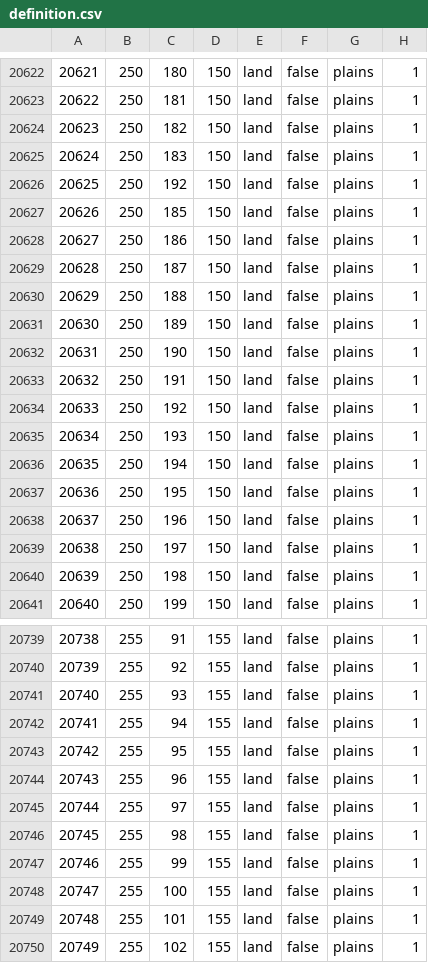
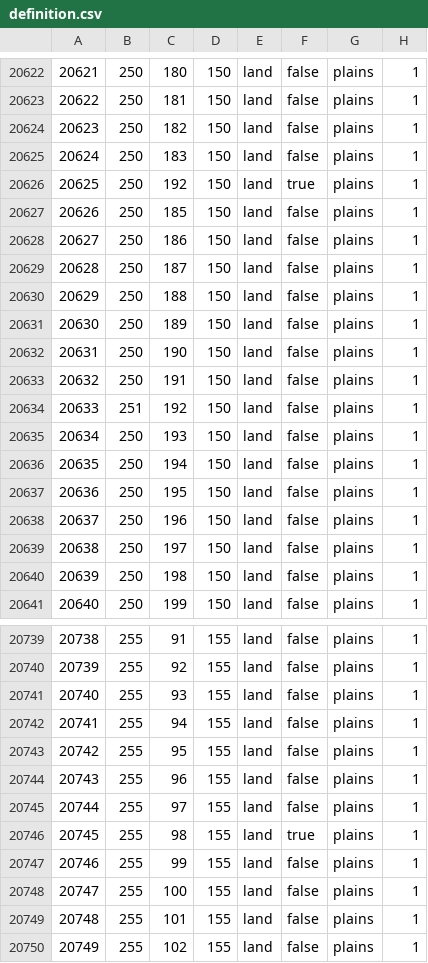
Before and after one commit to EdouardSaladier/Magna-Europa-Reloaded, a CSV file: map/definition.csv, drawn as a sheet; only a part is shown, gaps mark what is left out; the diff covers the shown part only.

```diff
--- a/map/definition.csv
+++ b/map/definition.csv
@@ -20625,3 +20625,3 @@
 20624;250;183;150;land;false;plains;1
-20625;250;192;150;land;false;plains;1
+20625;250;192;150;land;true;plains;1
 20626;250;185;150;land;false;plains;1
@@ -20633,3 +20633,3 @@
 20632;250;191;150;land;false;plains;1
-20633;250;192;150;land;false;plains;1
+20633;251;192;150;land;false;plains;1
 20634;250;193;150;land;false;plains;1
@@ -20745,3 +20745,3 @@
 20744;255;97;155;land;false;plains;1
-20745;255;98;155;land;false;plains;1
+20745;255;98;155;land;true;plains;1
 20746;255;99;155;land;false;plains;1
```
Also changed, not shown: 10 edited cells elsewhere in this file, 32 other files.
